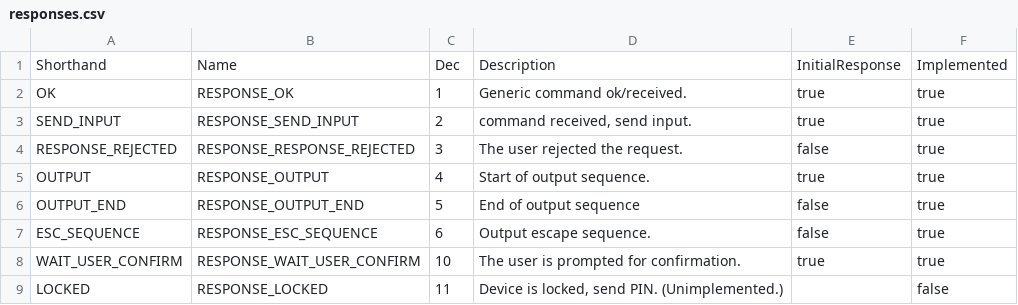
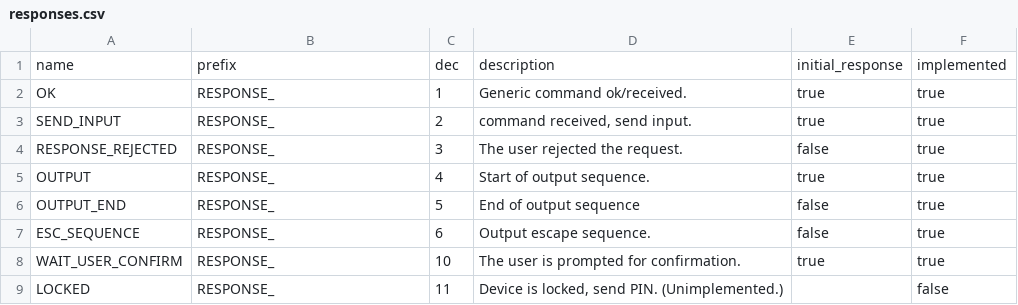
Before and after one commit to Light-Labs/protocol, a CSV file: 0.0.2/csv/responses.csv, drawn as a sheet.

```diff
--- a/0.0.2/csv/responses.csv
+++ b/0.0.2/csv/responses.csv
@@ -1,9 +1,9 @@
-Shorthand         ,Name                       ,Dec ,Description                                    ,InitialResponse ,Implemented
-OK                ,RESPONSE_OK                ,1   ,"Generic command ok/received."                 ,true            ,true
-SEND_INPUT        ,RESPONSE_SEND_INPUT        ,2   ,"command received, send input."                ,true            ,true
-RESPONSE_REJECTED ,RESPONSE_RESPONSE_REJECTED ,3   ,"The user rejected the request."               ,false           ,true
-OUTPUT            ,RESPONSE_OUTPUT            ,4   ,"Start of output sequence."                    ,true            ,true
-OUTPUT_END        ,RESPONSE_OUTPUT_END        ,5   ,"End of output sequence"                       ,false           ,true
-ESC_SEQUENCE      ,RESPONSE_ESC_SEQUENCE      ,6   ,"Output escape sequence."                      ,false           ,true
-WAIT_USER_CONFIRM ,RESPONSE_WAIT_USER_CONFIRM ,10  ,"The user is prompted for confirmation."       ,true            ,true
-LOCKED            ,RESPONSE_LOCKED            ,11  ,"Device is locked, send PIN. (Unimplemented.)" ,                ,false
+name,prefix,dec,description,initial_response,implemented
+OK,RESPONSE_,1,"Generic command ok/received.",true,true
+SEND_INPUT,RESPONSE_,2,"command received, send input.",true,true
+RESPONSE_REJECTED,RESPONSE_,3,"The user rejected the request.",false,true
+OUTPUT,RESPONSE_,4,"Start of output sequence.",true,true
+OUTPUT_END,RESPONSE_,5,"End of output sequence",false,true
+ESC_SEQUENCE,RESPONSE_,6,"Output escape sequence.",false,true
+WAIT_USER_CONFIRM,RESPONSE_,10,"The user is prompted for confirmation.",true,true
+LOCKED,RESPONSE_,11,"Device is locked, send PIN. (Unimplemented.)",,false
```
Also changed, not shown: 0.0.2/csv/commands.csv, 0.0.2/csv/error_responses.csv, 4 other files.
